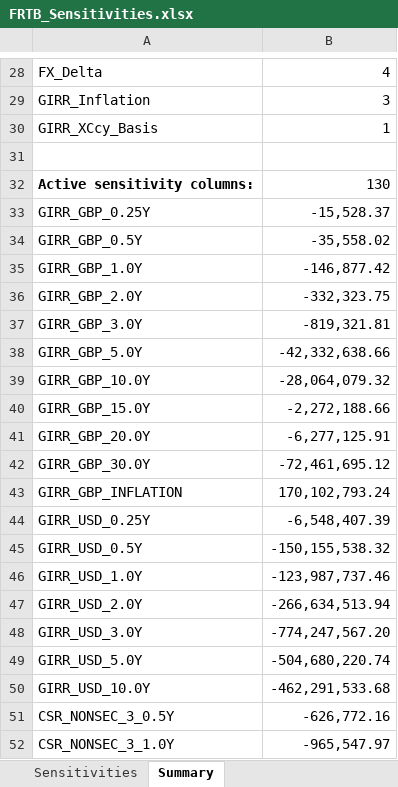
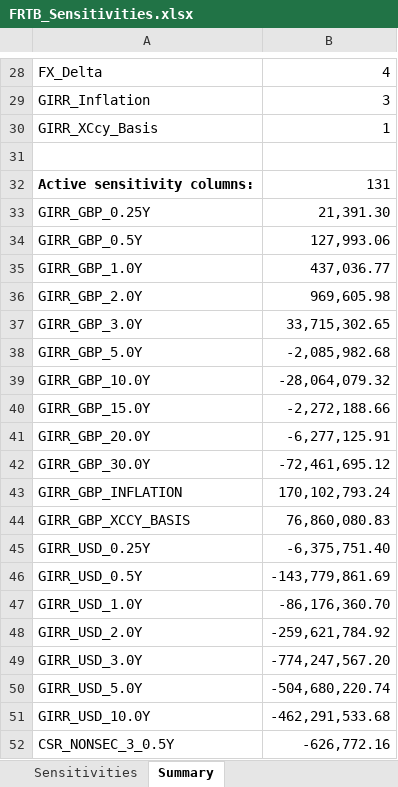
Before and after one commit to amitsharma90-source/FRTB-standardized-approach, an Excel workbook: FRTB SA Sensitivities/FRTB_Sensitivities.xlsx, sheet Summary, drawn as a sheet; only a part is shown, gaps mark what is left out; the shorter side is filled out with more unchanged rows; values as stored, in another font and other column widths than the file's, no borders; addresses are those after the commit; the diff names each change by its address in the sheet, - before the commit and + after, or states it on an @@ line.

```diff
--- a/FRTB SA Sensitivities/FRTB_Sensitivities.xlsx (sheet Summary)
+++ b/FRTB SA Sensitivities/FRTB_Sensitivities.xlsx (sheet Summary)
-B32: 130
+B32: 131
-B33: -15,528.37
+B33: 21,391.30
-B34: -35,558.02
+B34: 127,993.06
-B35: -146,877.42
+B35: 437,036.77
-B36: -332,323.75
+B36: 969,605.98
-B37: -819,321.81
+B37: 33,715,302.65
-B38: -42,332,638.66
+B38: -2,085,982.68
+row 44: GIRR_GBP_XCCY_BASIS | 76,860,080.83
-B45: -6,548,407.39
+B45: -6,375,751.40
-B46: -150,155,538.32
+B46: -143,779,861.69
-B47: -123,987,737.46
+B47: -86,176,360.70
-B48: -266,634,513.94
+B48: -259,621,784.92
```
Also changed, not shown: sheet Sensitivities.
